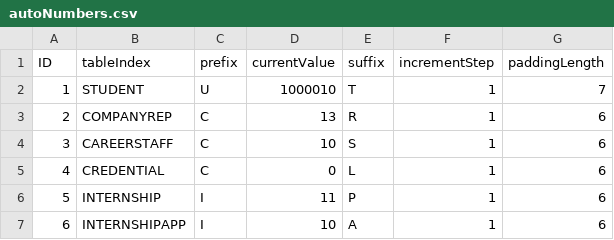
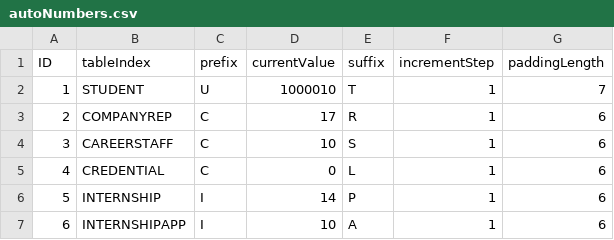
Before and after one commit to Ernest-Low/CT2003_GroupAssignment, a CSV file: data/autoNumbers.csv, drawn as a sheet.

```diff
--- a/data/autoNumbers.csv
+++ b/data/autoNumbers.csv
@@ -2,6 +2,6 @@ ID,tableIndex,prefix,currentValue,suffix,incrementStep,paddingLength
 1,STUDENT,U,1000010,T,1,7
-2,COMPANYREP,C,13,R,1,6
+2,COMPANYREP,C,17,R,1,6
 3,CAREERSTAFF,C,10,S,1,6
 4,CREDENTIAL,C,0,L,1,6
-5,INTERNSHIP,I,11,P,1,6
+5,INTERNSHIP,I,14,P,1,6
 6,INTERNSHIPAPP,I,10,A,1,6
```
Also changed, not shown: data/companyReps_list.csv, data/credentials_list.csv, 3 other files.
